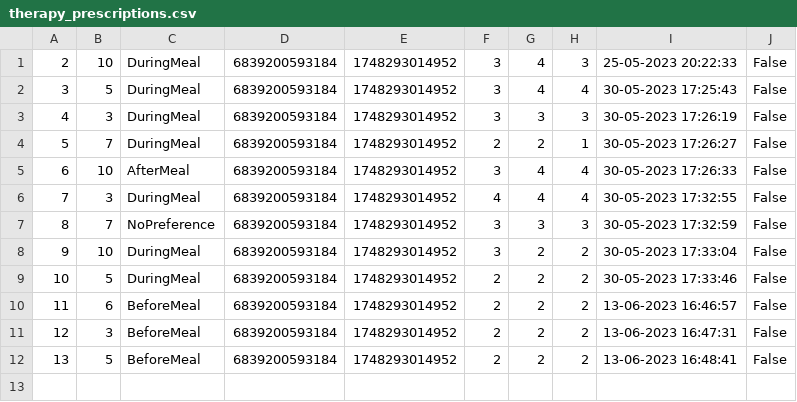
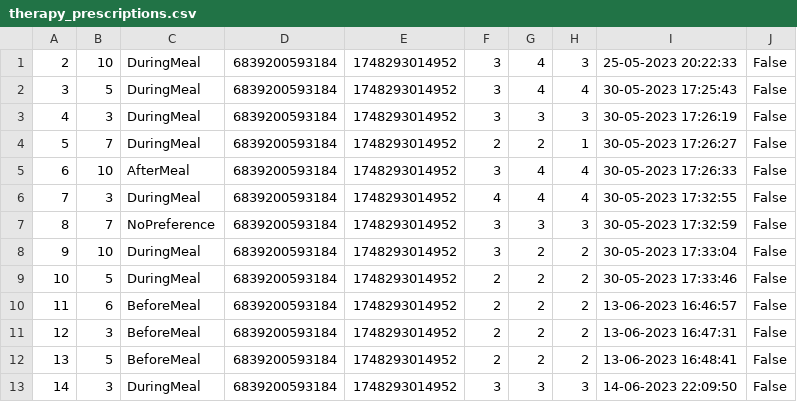
Before and after one commit to aleksaaaa02/HealthCare-CleanCode, a CSV file: Data/therapy_prescriptions.csv, drawn as a sheet.

Commit message:
Add Doctor can see nurse's visiting data

```diff
--- a/Data/therapy_prescriptions.csv
+++ b/Data/therapy_prescriptions.csv
@@ -12 +12,2 @@
 13,5,BeforeMeal,6839200593184,1748293014952,2,2,2,13-06-2023 16:48:41,False
+14,3,DuringMeal,6839200593184,1748293014952,3,3,3,14-06-2023 22:09:50,False
```
Also changed, not shown: Data/appointments.csv, 17 other files.
